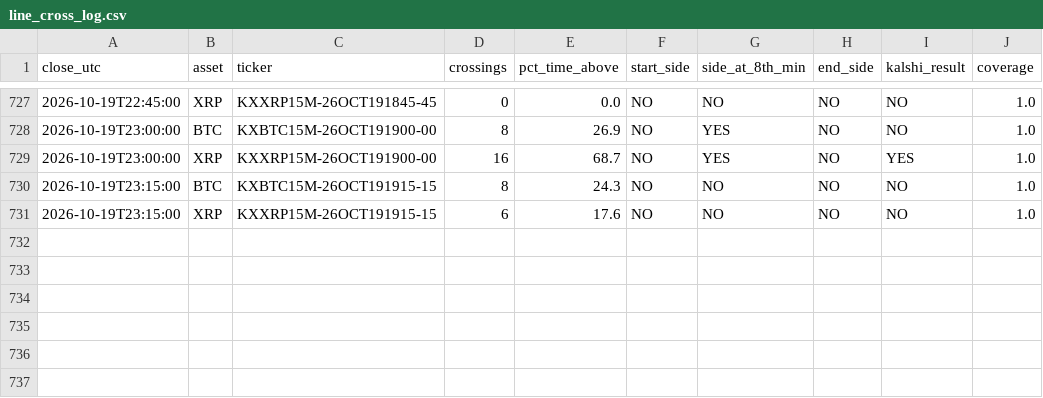
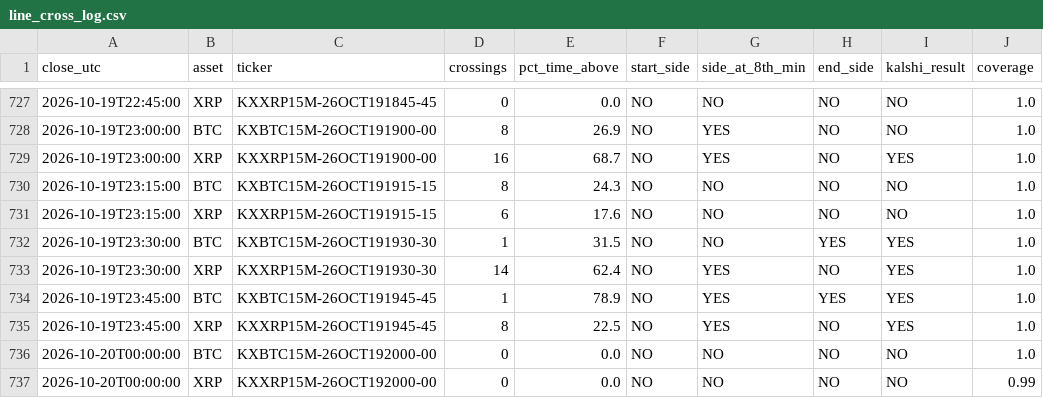
Before and after one commit to Dadominoe/Kalshi-dash, a CSV file: seed_data/bot_state/line_cross_log.csv, drawn as a sheet; only a part is shown, gaps mark what is left out; the diff names each change by its address in the sheet, - before the commit and + after, or states it on an @@ line.

```diff
--- a/seed_data/bot_state/line_cross_log.csv
+++ b/seed_data/bot_state/line_cross_log.csv
+row 732: 2026-10-19T23:30:00 | BTC | KXBTC15M-26OCT191930-30 | 1 | 31.5 | NO | NO | YES | YES | 1.0
+row 733: 2026-10-19T23:30:00 | XRP | KXXRP15M-26OCT191930-30 | 14 | 62.4 | NO | YES | NO | YES | 1.0
+row 734: 2026-10-19T23:45:00 | BTC | KXBTC15M-26OCT191945-45 | 1 | 78.9 | NO | YES | YES | YES | 1.0
+row 735: 2026-10-19T23:45:00 | XRP | KXXRP15M-26OCT191945-45 | 8 | 22.5 | NO | YES | NO | YES | 1.0
+row 736: 2026-10-20T00:00:00 | BTC | KXBTC15M-26OCT192000-00 | 0 | 0.0 | NO | NO | NO | NO | 1.0
+row 737: 2026-10-20T00:00:00 | XRP | KXXRP15M-26OCT192000-00 | 0 | 0.0 | NO | NO | NO | NO | 0.99
```
Also changed, not shown: seed_data/bot_state/end_call_flips.csv, seed_data/bot_state/end_call_log.csv, 11 other files.
